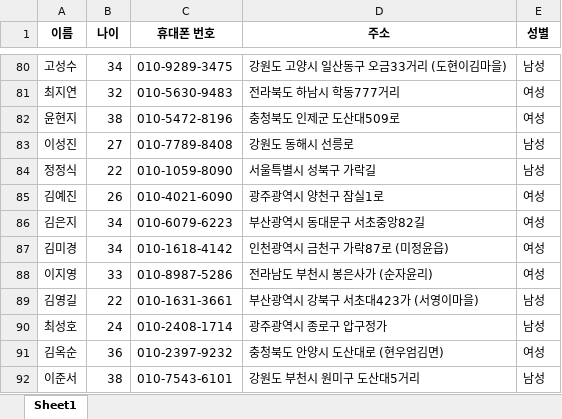
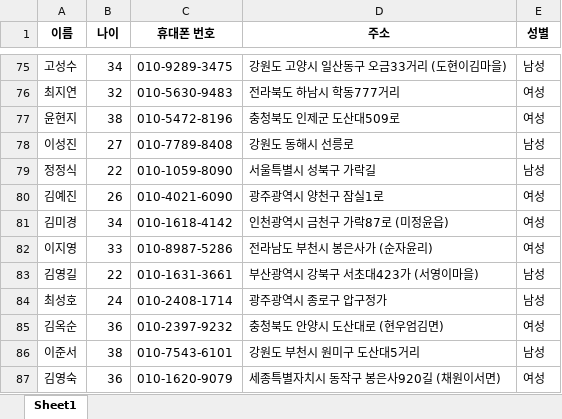
Before and after one commit to TeamProject-araQ/araQ, an Excel workbook: dummy.xlsx, sheet Sheet1, drawn as a sheet; only a part is shown, gaps mark what is left out; the shorter side is filled out with more unchanged rows; values as stored, in another font and other column widths than the file's, no borders; the diff covers the shown part only; the diff names each change by its address in the sheet, - before the commit and + after, or states it on an @@ line.

```diff
--- a/dummy.xlsx (sheet Sheet1)
+++ b/dummy.xlsx (sheet Sheet1)
-row 86: 김은지 | 34 | 010-6079-6223 | 부산광역시 동대문구 서초중앙82길 | 여성
```
Also changed, not shown: 7 removed rows elsewhere in this sheet.
